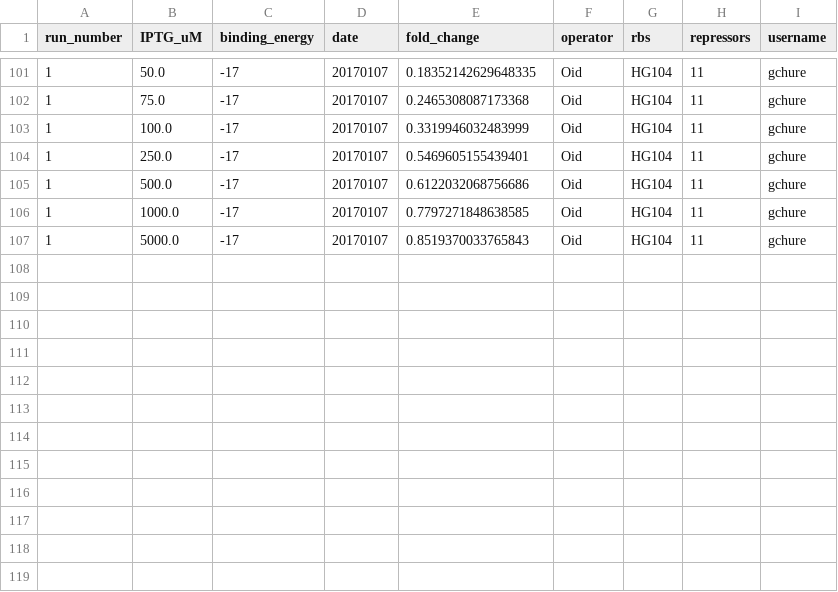
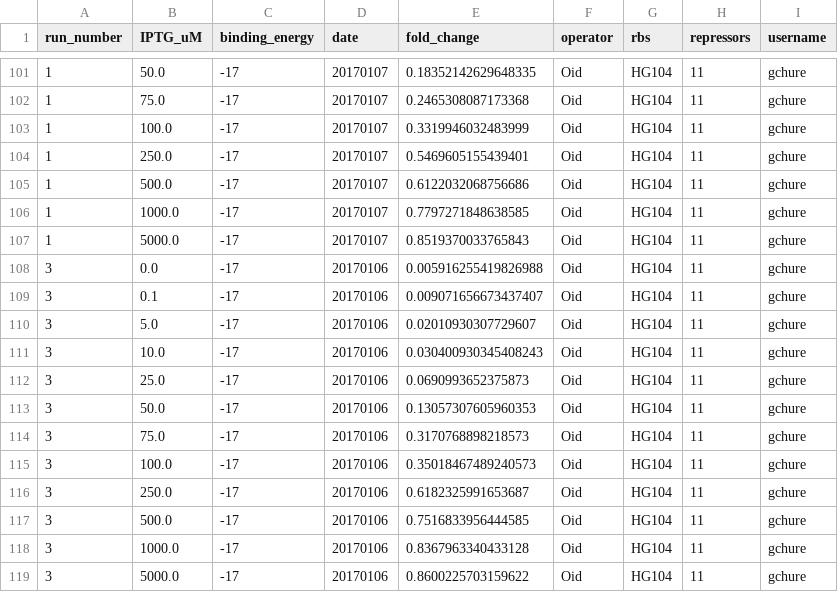
Before and after one commit to RPGroup-PBoC/mwc_induction, a CSV file: data/merged_Oid_data_foldchange.csv, drawn as a sheet; only a part is shown, gaps mark what is left out.

Commit message:
Updated figures and added mered Oid data

```diff
--- a/data/merged_Oid_data_foldchange.csv
+++ b/data/merged_Oid_data_foldchange.csv
@@ -107 +107,13 @@ run_number,IPTG_uM,binding_energy,date,fold_change,operator,rbs,repressors,usern
 1,5000.0,-17,20170107,0.8519370033765843,Oid,HG104,11,gchure
+3,0.0,-17,20170106,0.005916255419826988,Oid,HG104,11,gchure
+3,0.1,-17,20170106,0.009071656673437407,Oid,HG104,11,gchure
+3,5.0,-17,20170106,0.02010930307729607,Oid,HG104,11,gchure
+3,10.0,-17,20170106,0.030400930345408243,Oid,HG104,11,gchure
+3,25.0,-17,20170106,0.0690993652375873,Oid,HG104,11,gchure
+3,50.0,-17,20170106,0.13057307605960353,Oid,HG104,11,gchure
+3,75.0,-17,20170106,0.3170768898218573,Oid,HG104,11,gchure
+3,100.0,-17,20170106,0.35018467489240573,Oid,HG104,11,gchure
+3,250.0,-17,20170106,0.6182325991653687,Oid,HG104,11,gchure
+3,500.0,-17,20170106,0.7516833956444585,Oid,HG104,11,gchure
+3,1000.0,-17,20170106,0.8367963340433128,Oid,HG104,11,gchure
+3,5000.0,-17,20170106,0.8600225703159622,Oid,HG104,11,gchure
```
Also changed, not shown: 3 other files.
